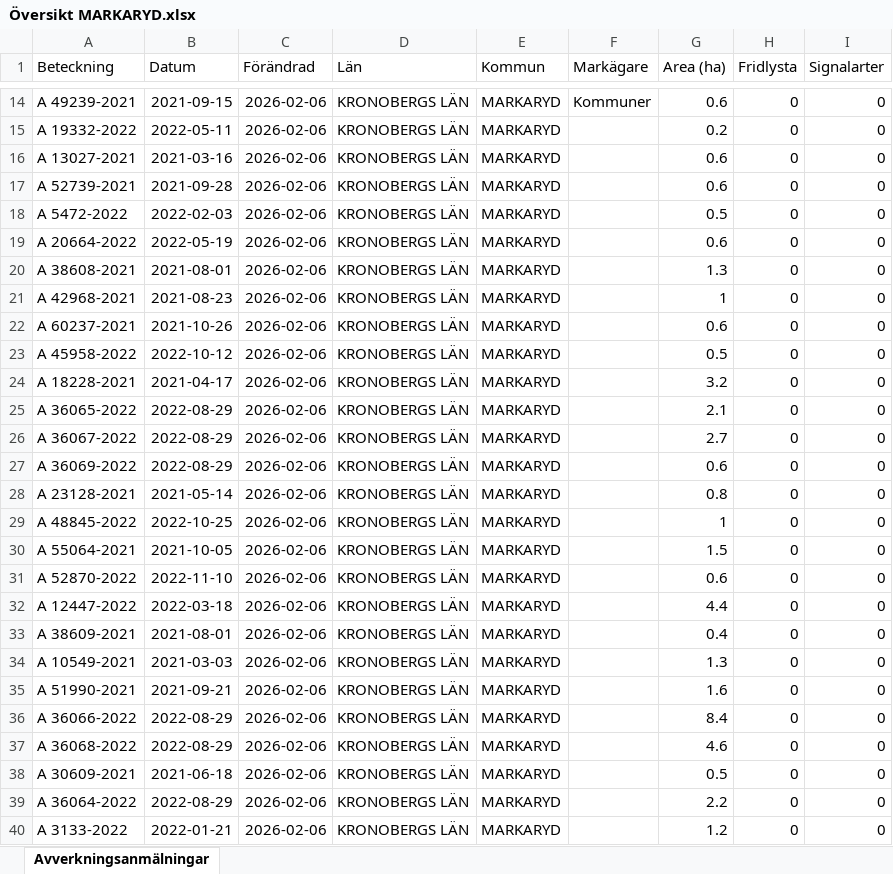
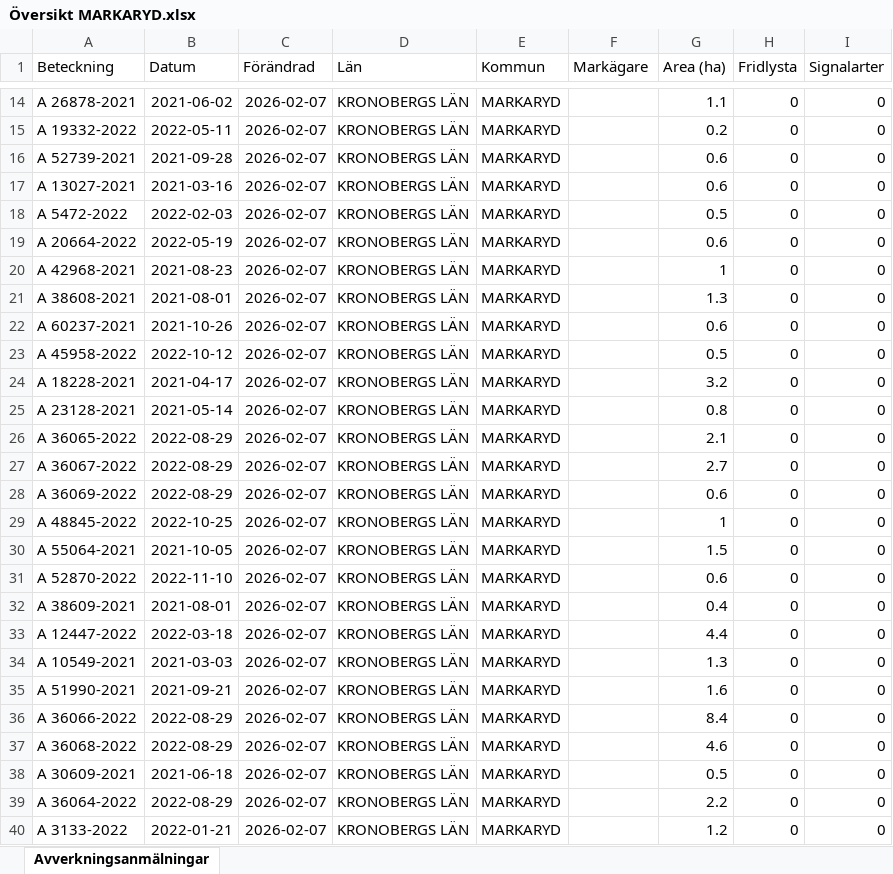
Before and after one commit to klasma/Logging_0767, an Excel workbook: Översikt MARKARYD.xlsx, sheet Avverkningsanmälningar, drawn as a sheet; only a part is shown, gaps mark what is left out; values as stored, in another font and other column widths than the file's, no borders; the diff covers the shown part only; the diff names each change by its address in the sheet, - before the commit and + after, or states it on an @@ line.

```diff
--- a/Översikt MARKARYD.xlsx (sheet Avverkningsanmälningar)
+++ b/Översikt MARKARYD.xlsx (sheet Avverkningsanmälningar)
-A14 (Beteckning): A 49239-2021
+A14 (Beteckning): A 26878-2021
-B14 (Datum): 2021-09-15
+B14 (Datum): 2021-06-02
-C14:C40 (Förändrad): 2026-02-06
+C14:C40 (Förändrad): 2026-02-07
-F14 (Markägare): Kommuner
+F14 (Markägare): (empty)
-G14 (Area (ha)): 0.6
+G14 (Area (ha)): 1.1
-A16 (Beteckning): A 13027-2021
+A16 (Beteckning): A 52739-2021
-B16 (Datum): 2021-03-16
+B16 (Datum): 2021-09-28
-A17 (Beteckning): A 52739-2021
+A17 (Beteckning): A 13027-2021
-B17 (Datum): 2021-09-28
+B17 (Datum): 2021-03-16
-A20 (Beteckning): A 38608-2021
+A20 (Beteckning): A 42968-2021
-B20 (Datum): 2021-08-01
+B20 (Datum): 2021-08-23
-G20 (Area (ha)): 1.3
+G20 (Area (ha)): 1
-A21 (Beteckning): A 42968-2021
+A21 (Beteckning): A 38608-2021
-B21 (Datum): 2021-08-23
+B21 (Datum): 2021-08-01
-G21 (Area (ha)): 1
+G21 (Area (ha)): 1.3
-A25 (Beteckning): A 36065-2022
+A25 (Beteckning): A 23128-2021
-B25 (Datum): 2022-08-29
+B25 (Datum): 2021-05-14
-G25 (Area (ha)): 2.1
+G25 (Area (ha)): 0.8
-A26 (Beteckning): A 36067-2022
+A26 (Beteckning): A 36065-2022
-G26 (Area (ha)): 2.7
+G26 (Area (ha)): 2.1
-A27 (Beteckning): A 36069-2022
+A27 (Beteckning): A 36067-2022
-G27 (Area (ha)): 0.6
+G27 (Area (ha)): 2.7
-A28 (Beteckning): A 23128-2021
+A28 (Beteckning): A 36069-2022
-B28 (Datum): 2021-05-14
+B28 (Datum): 2022-08-29
-G28 (Area (ha)): 0.8
+G28 (Area (ha)): 0.6
-A32 (Beteckning): A 12447-2022
+A32 (Beteckning): A 38609-2021
-B32 (Datum): 2022-03-18
+B32 (Datum): 2021-08-01
-G32 (Area (ha)): 4.4
+G32 (Area (ha)): 0.4
-A33 (Beteckning): A 38609-2021
+A33 (Beteckning): A 12447-2022
-B33 (Datum): 2021-08-01
+B33 (Datum): 2022-03-18
-G33 (Area (ha)): 0.4
+G33 (Area (ha)): 4.4
```
Also changed, not shown: 1692 edited cells elsewhere in this sheet, artfynd/A 27619-2022 artfynd.xlsx, artfynd/A 29201-2025 artfynd.xlsx, 41 other files.
